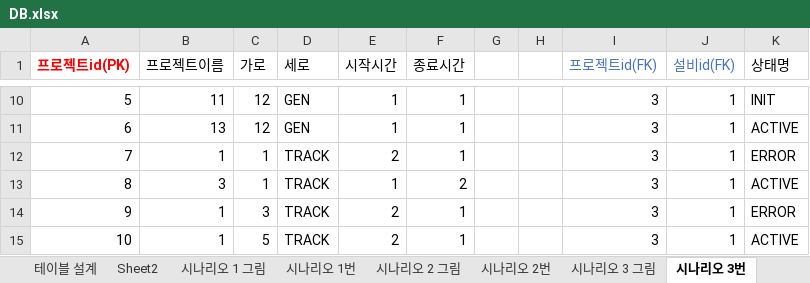
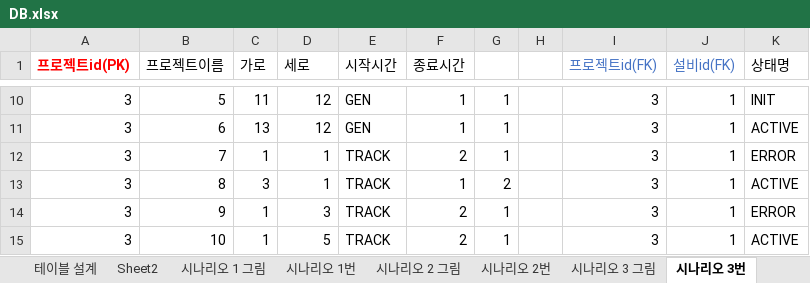
Before and after one commit to Tentailsahri/DT_FINAL_Project, an Excel workbook: DB.xlsx, sheet 시나리오 3번, drawn as a sheet; only a part is shown, gaps mark what is left out; values as stored, in another font and other column widths than the file's, no borders; the diff covers the shown part only; the diff names each change by its address in the sheet, - before the commit and + after, or states it on an @@ line.

```diff
--- a/DB.xlsx (sheet 시나리오 3번)
+++ b/DB.xlsx (sheet 시나리오 3번)
-A10 (프로젝트id(PK)): 5
+A10 (프로젝트id(PK)): 3
-B10 (프로젝트이름): 11
+B10 (프로젝트이름): 5
-C10 (가로): 12
+C10 (가로): 11
-D10:D11 (세로): GEN
+D10:D11 (세로): 12
-E10:E11 (시작시간): 1
+E10:E11 (시작시간): GEN
-G10:G12: (empty)
+G10:G12: 1
-A11 (프로젝트id(PK)): 6
+A11 (프로젝트id(PK)): 3
-B11 (프로젝트이름): 13
+B11 (프로젝트이름): 6
-C11 (가로): 12
+C11 (가로): 13
-A12 (프로젝트id(PK)): 7
+A12 (프로젝트id(PK)): 3
-B12 (프로젝트이름): 1
+B12 (프로젝트이름): 7
-D12:D13 (세로): TRACK
+D12:D13 (세로): 1
-E12 (시작시간): 2
+E12 (시작시간): TRACK
-F12 (종료시간): 1
+F12 (종료시간): 2
-A13 (프로젝트id(PK)): 8
+A13 (프로젝트id(PK)): 3
-B13 (프로젝트이름): 3
+B13 (프로젝트이름): 8
-C13 (가로): 1
+C13 (가로): 3
-E13 (시작시간): 1
+E13 (시작시간): TRACK
-F13 (종료시간): 2
+F13 (종료시간): 1
-G13: (empty)
+G13: 2
-A14 (프로젝트id(PK)): 9
+A14 (프로젝트id(PK)): 3
-B14 (프로젝트이름): 1
+B14 (프로젝트이름): 9
-C14 (가로): 3
+C14 (가로): 1
-D14 (세로): TRACK
+D14 (세로): 3
-E14:E15 (시작시간): 2
+E14:E15 (시작시간): TRACK
-F14:F15 (종료시간): 1
+F14:F15 (종료시간): 2
-G14:G15: (empty)
+G14:G15: 1
-A15 (프로젝트id(PK)): 10
+A15 (프로젝트id(PK)): 3
-B15 (프로젝트이름): 1
+B15 (프로젝트이름): 10
-C15 (가로): 5
+C15 (가로): 1
-D15 (세로): TRACK
+D15 (세로): 5
```
Also changed, not shown: 20 added rows, 20 removed rows, 49 edited cells and cell formats elsewhere in this sheet, sheet 시나리오 2번, sheet 시나리오 1번.
